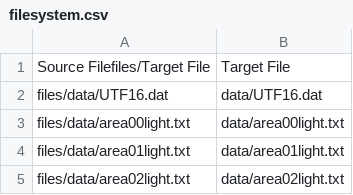
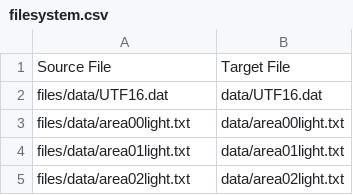
Before and after one commit to adrienntindall/pokeheartgold, a CSV file: heartgold.us/filesystem.csv, drawn as a sheet; only a part is shown.

Commit message:
Update filesystem.csv

```diff
--- a/heartgold.us/filesystem.csv
+++ b/heartgold.us/filesystem.csv
@@ -1,2 +1,2 @@
-Source Filefiles/Target File,Target File
+Source File,Target File
 files/data/UTF16.dat,data/UTF16.dat
```
